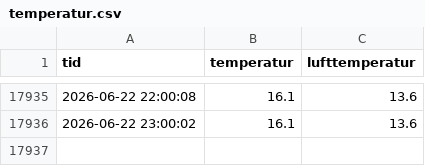
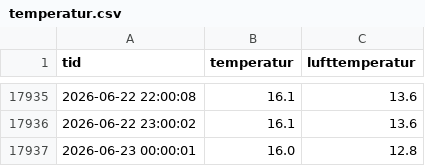
Before and after one commit to hausnes/nordnes-sjobad, a CSV file: temperatur.csv, drawn as a sheet; only a part is shown, gaps mark what is left out; the diff names each change by its address in the sheet, - before the commit and + after, or states it on an @@ line.

Commit message:
Oppdatert temperatur: Tue 23 Jun 00:01:01 CEST 2026

```diff
--- a/temperatur.csv
+++ b/temperatur.csv
+row 17937: 2026-06-23 00:00:01 | 16.0 | 12.8
```
